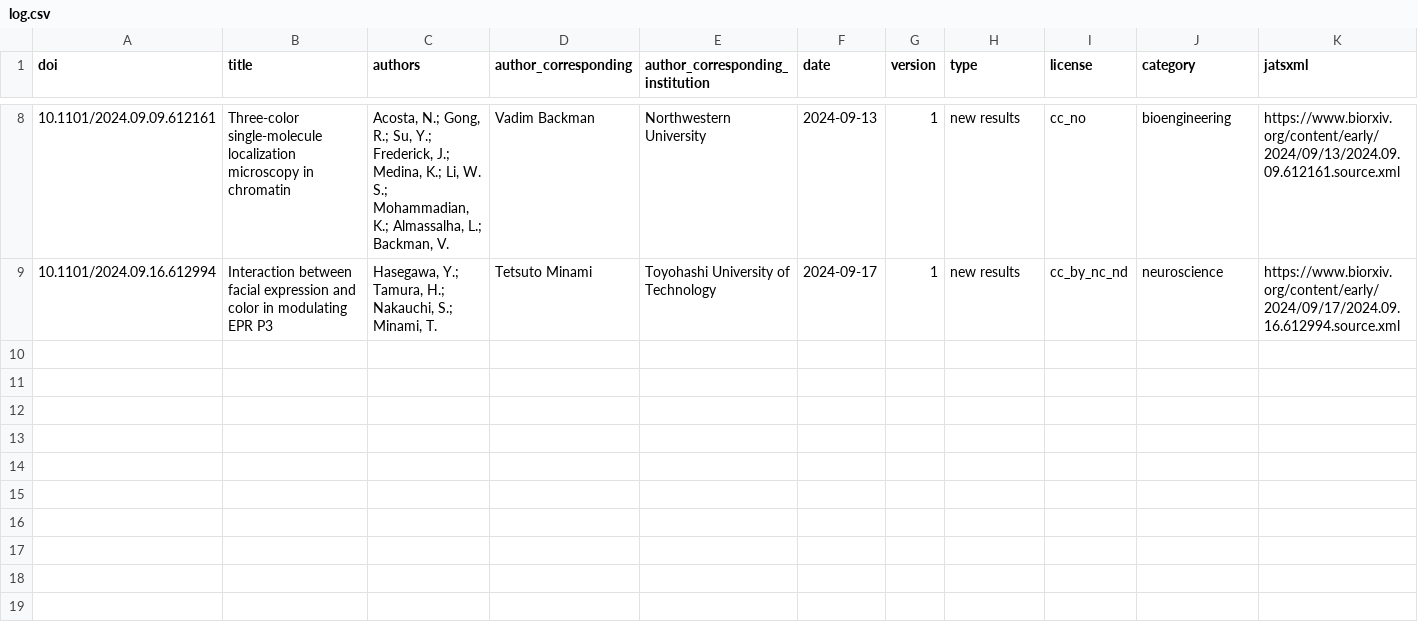
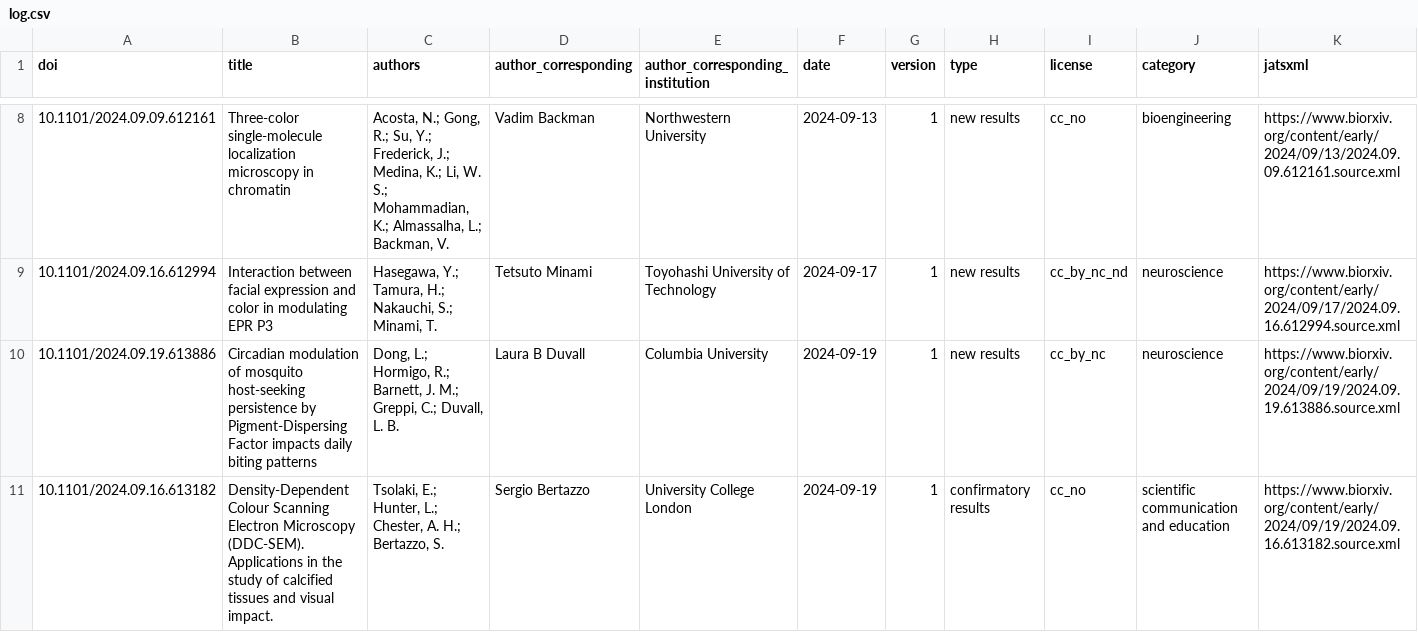
Before and after one commit to colrverse/colsci-bot, a CSV file: log.csv, drawn as a sheet; only a part is shown, gaps mark what is left out; rows hold the shown columns only; the diff names each change by its address in the sheet, - before the commit and + after, or states it on an @@ line.

```diff
--- a/log.csv
+++ b/log.csv
+row 10: 10.1101/2024.09.19.613886 | Circadian modulation of mosquito host-seeking persistence by Pigment-Dispersing Factor impacts daily biting patterns | Dong, L.; Hormigo, R.; Barnett, J. M.; Greppi, C.; Duvall, L. B. | Laura B Duvall | Columbia University | 2024-09-19 | 1 | new results | cc_by_nc | neuroscience | https://www.biorxiv.org/content/early/2024/09/19/2024.09.19.613886.source.xml
+row 11: 10.1101/2024.09.16.613182 | Density-Dependent Colour Scanning Electron Microscopy (DDC-SEM). Applications in the study of calcified tissues and visual impact. | Tsolaki, E.; Hunter, L.; Chester, A. H.; Bertazzo, S. | Sergio Bertazzo | University College London | 2024-09-19 | 1 | confirmatory results | cc_no | scientific communication and education | https://www.biorxiv.org/content/early/2024/09/19/2024.09.16.613182.source.xml
```
